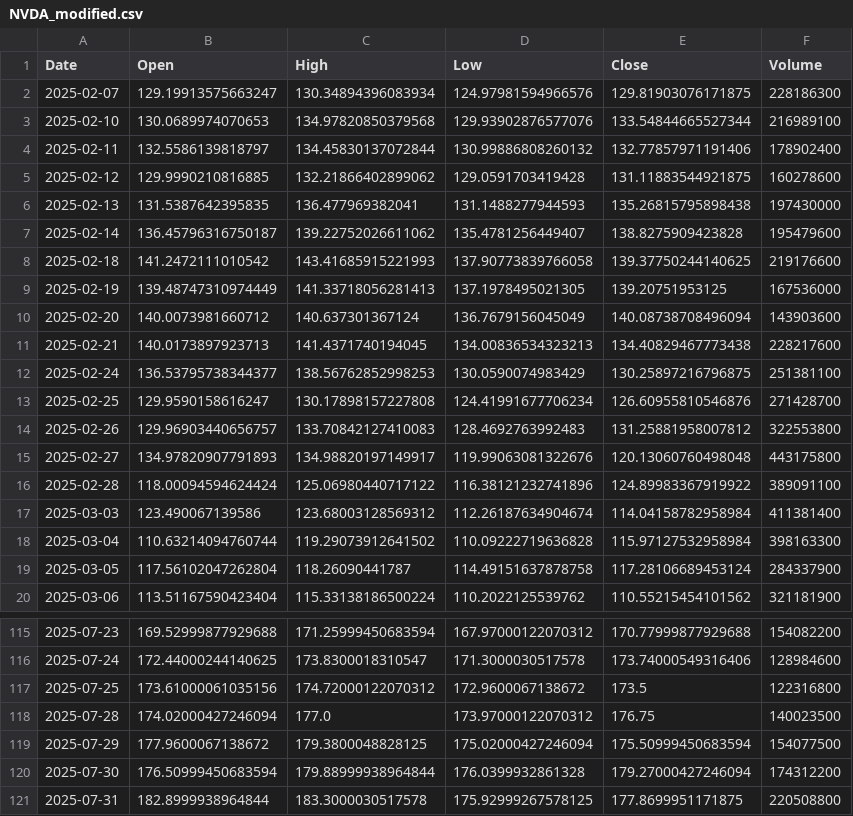
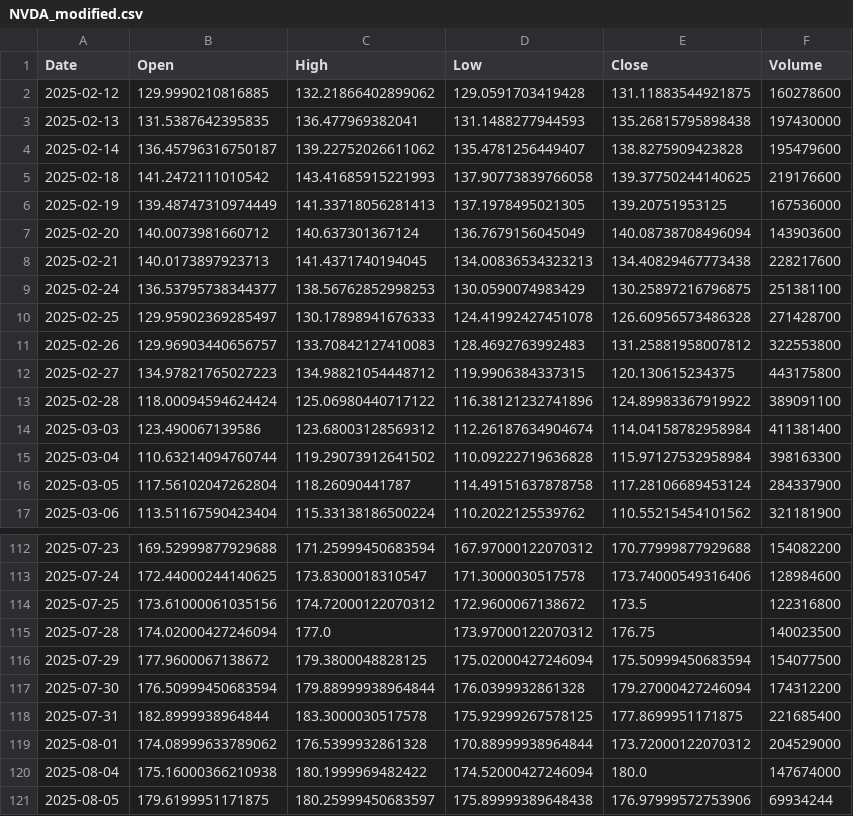
Before and after one commit to yuutaka69/kabuka_agaru, a CSV file: data/modified/NVDA_modified.csv, drawn as a sheet; only a part is shown, gaps mark what is left out.

Commit message:
Upload NVDA_modified.csv (via Colab Script)

```diff
--- a/data/modified/NVDA_modified.csv
+++ b/data/modified/NVDA_modified.csv
@@ -1,5 +1,2 @@
 Date,Open,High,Low,Close,Volume
-2025-02-07,129.19913575663247,130.34894396083934,124.97981594966576,129.81903076171875,228186300
-2025-02-10,130.0689974070653,134.97820850379568,129.93902876577076,133.54844665527344,216989100
-2025-02-11,132.5586139818797,134.45830137072844,130.99886808260132,132.77857971191406,178902400
 2025-02-12,129.9990210816885,132.21866402899062,129.0591703419428,131.11883544921875,160278600
@@ -12,5 +9,5 @@ Date,Open,High,Low,Close,Volume
 2025-02-24,136.53795738344377,138.56762852998253,130.0590074983429,130.25897216796875,251381100
-2025-02-25,129.9590158616247,130.17898157227808,124.41991677706234,126.60955810546876,271428700
+2025-02-25,129.95902369285497,130.17898941676333,124.41992427451078,126.60956573486328,271428700
 2025-02-26,129.96903440656757,133.70842127410083,128.4692763992483,131.25881958007812,322553800
-2025-02-27,134.97820907791893,134.98820197149917,119.99063081322676,120.13060760498048,443175800
+2025-02-27,134.97821765027223,134.98821054448712,119.9906384337315,120.130615234375,443175800
 2025-02-28,118.00094594624424,125.06980440717122,116.38121232741896,124.89983367919922,389091100
@@ -120,2 +117,5 @@ Date,Open,High,Low,Close,Volume
 2025-07-30,176.50999450683594,179.88999938964844,176.0399932861328,179.27000427246094,174312200
-2025-07-31,182.8999938964844,183.3000030517578,175.92999267578125,177.8699951171875,220508800
+2025-07-31,182.8999938964844,183.3000030517578,175.92999267578125,177.8699951171875,221685400
+2025-08-01,174.08999633789062,176.5399932861328,170.88999938964844,173.72000122070312,204529000
+2025-08-04,175.16000366210938,180.1999969482422,174.52000427246094,180.0,147674000
+2025-08-05,179.6199951171875,180.25999450683597,175.89999389648438,176.97999572753906,69934244
```
